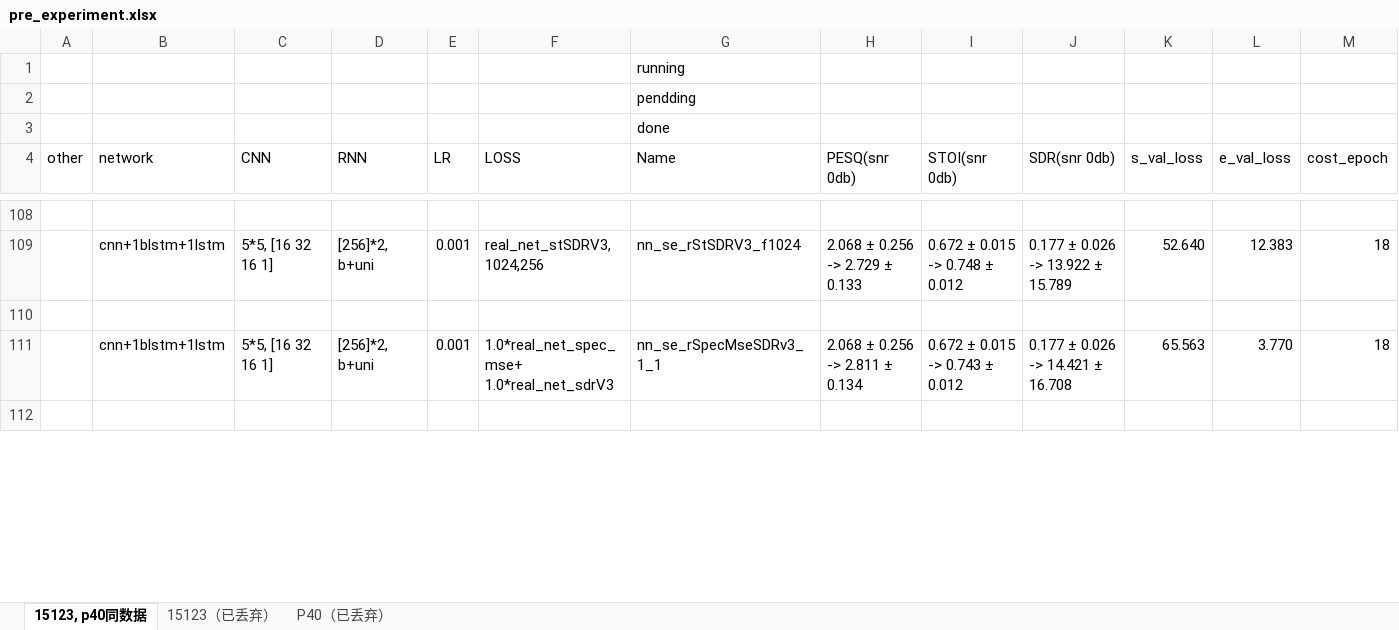
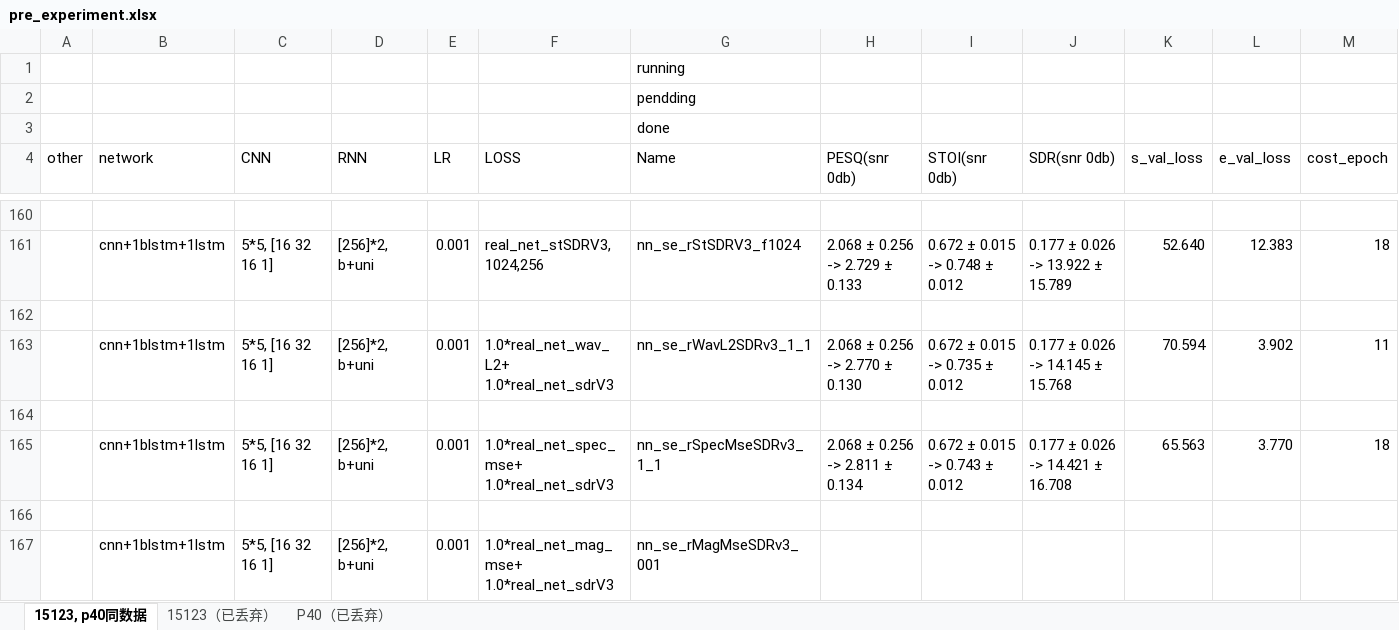
Before and after one commit to IMLHF/speech_enhancement_2019, an Excel workbook: pre_experiment.xlsx, sheet 15123, p40同数据, drawn as a sheet; only a part is shown, gaps mark what is left out; values as stored, in another font and other column widths than the file's, no cell formats; ↵ is a line break in a cell; the diff covers the shown part only; the diff names each change by its address in the sheet, - before the commit and + after, or states it on an @@ line.

```diff
--- a/pre_experiment.xlsx (sheet 15123, p40同数据)
+++ b/pre_experiment.xlsx (sheet 15123, p40同数据)
+row 163:  | cnn+1blstm+1lstm | 5*5, [16 32 16 1] | [256]*2, b+uni | 0.001 | 1.0*real_net_wav_L2+ ↵ 1.0*real_net_sdrV3 | nn_se_rWavL2SDRv3_1_1 | 2.068 ± 0.256 -> 2.770 ± 0.130 | 0.672 ± 0.015 -> 0.735 ± 0.012 | 0.177 ± 0.026 -> 14.145 ± 15.768 | 70.594 | 3.902 | 11
+row 164: (empty)
+row 167:  | cnn+1blstm+1lstm | 5*5, [16 32 16 1] | [256]*2, b+uni | 0.001 | 1.0*real_net_mag_mse+ ↵ 1.0*real_net_sdrV3 | nn_se_rMagMseSDRv3_001
```
Also changed, not shown: 58 added rows, 3 removed rows and 25 edited cells elsewhere in this sheet, cell formats.
